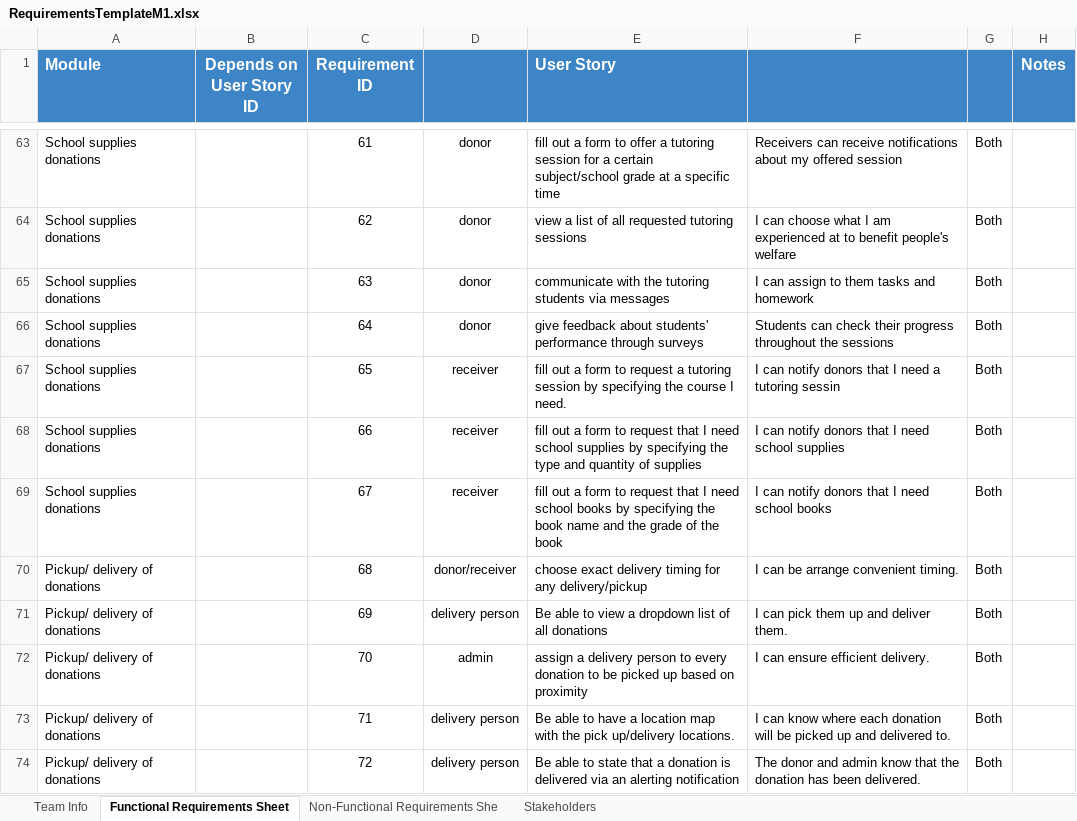
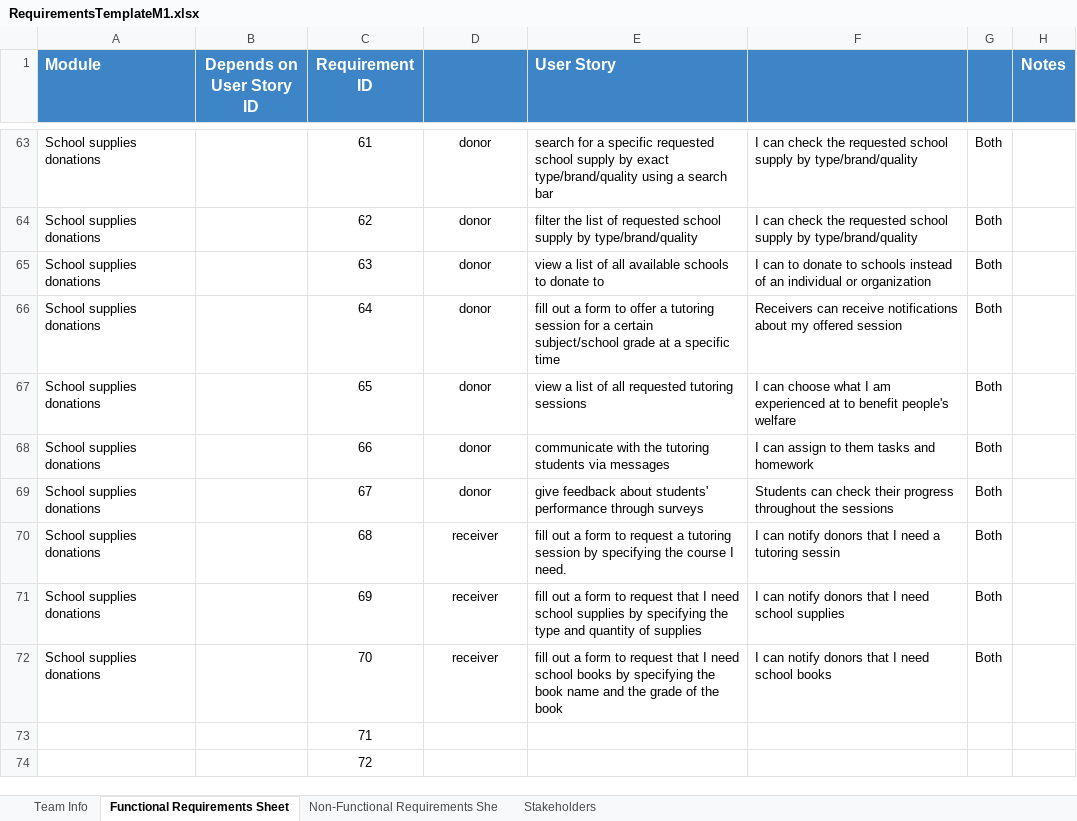
Before and after one commit to Ashez6/ashez, an Excel workbook: RequirementsTemplateM1.xlsx, sheet Functional Requirements Sheet, drawn as a sheet; only a part is shown, gaps mark what is left out; values as stored, in another font and other column widths than the file's, no borders; the diff covers the shown part only; the diff names each change by its address in the sheet, - before the commit and + after, or states it on an @@ line.

Commit message:
Update RequirementsTemplateM1.xlsx
added some empty cells for remaining cells to reach 20 in each module

```diff
--- a/RequirementsTemplateM1.xlsx (sheet Functional Requirements Sheet)
+++ b/RequirementsTemplateM1.xlsx (sheet Functional Requirements Sheet)
-E63 (User Story): fill out a form to offer a tutoring session for a certain subject/school grade at a specific time
+E63 (User Story): search for a specific requested school supply by exact type/brand/quality using a search bar
-F63: Receivers can receive notifications about my offered session
+F63: I can check the requested school supply by type/brand/quality
-E64 (User Story): view a list of all requested tutoring sessions
+E64 (User Story): filter the list of requested school supply by type/brand/quality
-F64: I can choose what I am experienced at to benefit people's welfare
+F64: I can check the requested school supply by type/brand/quality
-E65 (User Story): communicate with the tutoring students via messages
+E65 (User Story): view a list of all available schools to donate to
-F65: I can assign to them tasks and homework
+F65: I can to donate to schools instead of an individual or organization
-E66 (User Story): give feedback about students' performance through surveys
+E66 (User Story): fill out a form to offer a tutoring session for a certain subject/school grade at a specific time
-F66: Students can check their progress throughout the sessions
+F66: Receivers can receive notifications about my offered session
-D67:D69: receiver
+D67:D69: donor
-E67 (User Story): fill out a form to request a tutoring session by specifying the course I need.
+E67 (User Story): view a list of all requested tutoring sessions
-F67: I can notify donors that I need a tutoring sessin
+F67: I can choose what I am experienced at to benefit people's welfare
-E68 (User Story): fill out a form to request that I need school supplies by specifying the type and quantity of supplies
+E68 (User Story): communicate with the tutoring students via messages
-F68: I can notify donors that I need school supplies
+F68: I can assign to them tasks and homework
-E69 (User Story): fill out a form to request that I need school books by specifying the book name and the grade of the book
+E69 (User Story): give feedback about students' performance through surveys
-F69: I can notify donors that I need school books
+F69: Students can check their progress throughout the sessions
-A70:A72 (Module): Pickup/ delivery of donations
+A70:A72 (Module): School supplies donations
-D70: donor/receiver
+D70: receiver
-E70 (User Story): choose exact delivery timing for any delivery/pickup
+E70 (User Story): fill out a form to request a tutoring session by specifying the course I need.
-F70: I can be arrange convenient timing.
+F70: I can notify donors that I need a tutoring sessin
-D71: delivery person
+D71: receiver
-E71 (User Story): Be able to view a dropdown list of all donations
+E71 (User Story): fill out a form to request that I need school supplies by specifying the type and quantity of supplies
-F71: I can pick them up and deliver them.
+F71: I can notify donors that I need school supplies
-D72: admin
+D72: receiver
-E72 (User Story): assign a delivery person to every donation to be picked up based on proximity
+E72 (User Story): fill out a form to request that I need school books by specifying the book name and the grade of the book
-F72: I can ensure efficient delivery.
+F72: I can notify donors that I need school books
-A73:A74 (Module): Pickup/ delivery of donations
+A73:A74 (Module): (empty)
-D73:D74: delivery person
+D73:D74: (empty)
-E73 (User Story): Be able to have a location map with the pick up/delivery locations.
+E73 (User Story): (empty)
-F73: I can know where each donation will be picked up and delivered to.
+F73: (empty)
-G73:G74: Both
+G73:G74: (empty)
-E74 (User Story): Be able to state that a donation is delivered via an alerting notification
+E74 (User Story): (empty)
-F74: The donor and admin know that the donation has been delivered.
+F74: (empty)
```
Also changed, not shown: 16 added rows and 230 edited cells elsewhere in this sheet.
